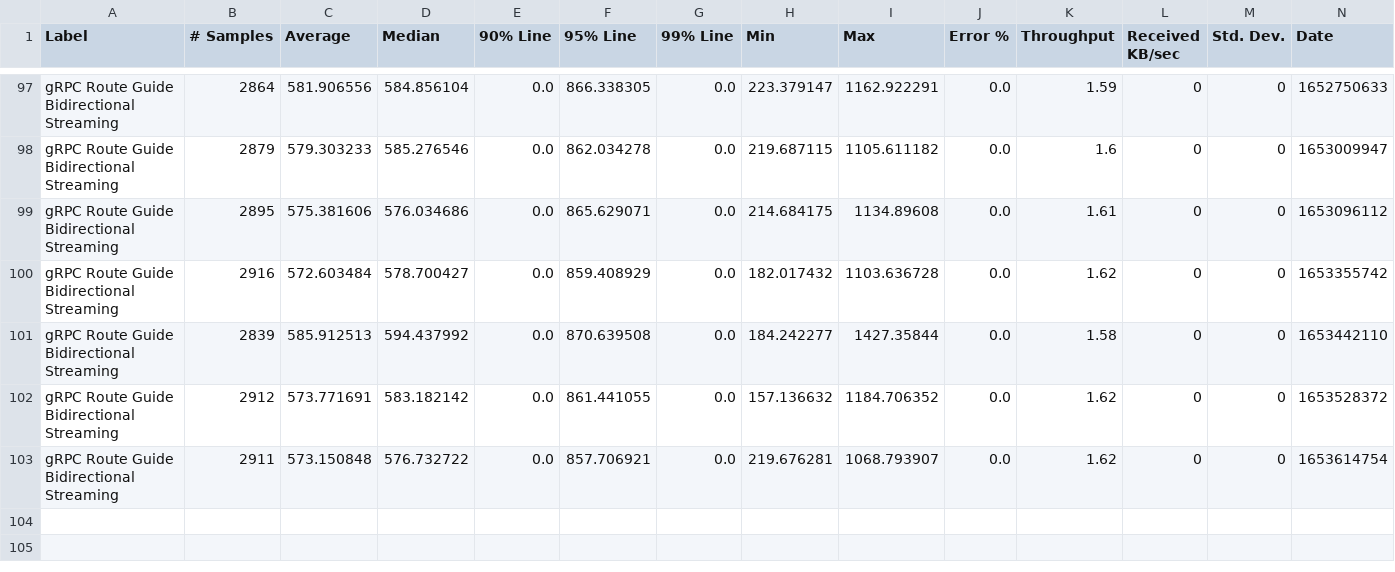
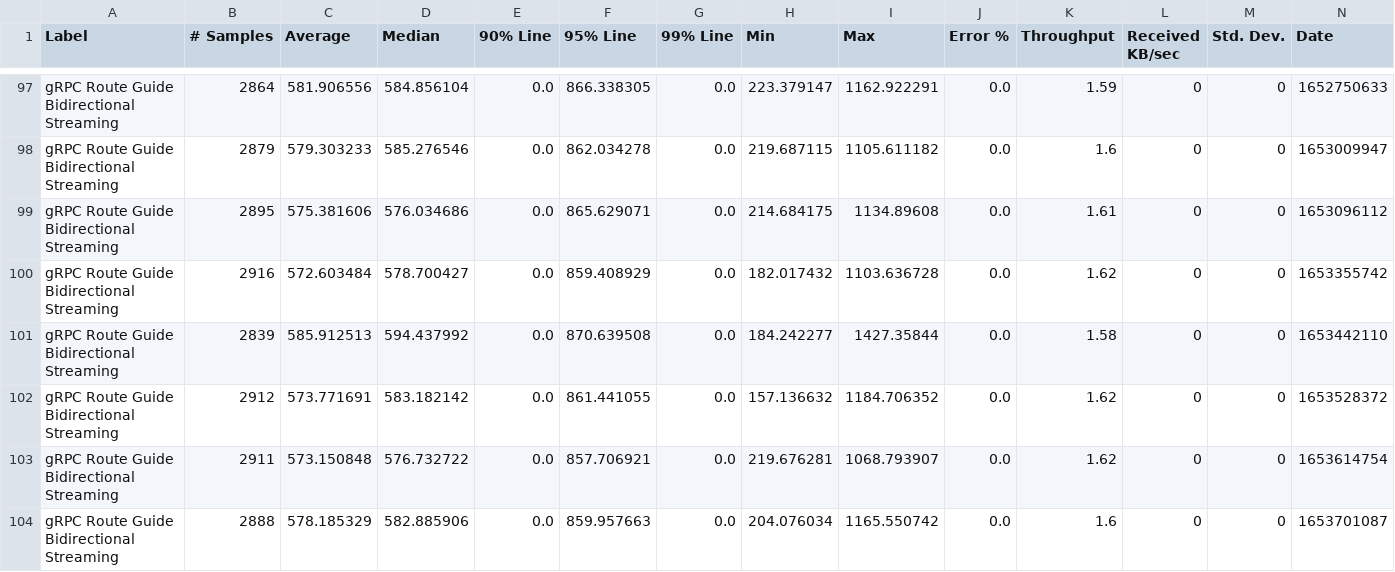
Before and after one commit to MadhukaHarith92/module-ballerina-grpc, a CSV file: load-tests/route_guide_bidirectional_streaming/results/summary.csv, drawn as a sheet; only a part is shown, gaps mark what is left out; rows hold the shown columns only; the diff names each change by its address in the sheet, - before the commit and + after, or states it on an @@ line.

Commit message:
Update route_guide_bidirectional_streaming test results on Sat May 28 03:18:37 UTC 2022

```diff
--- a/load-tests/route_guide_bidirectional_streaming/results/summary.csv
+++ b/load-tests/route_guide_bidirectional_streaming/results/summary.csv
+row 104: gRPC Route Guide Bidirectional Streaming | 2888 | 578.185329 | 582.885906 | 0.0 | 859.957663 | 0.0 | 204.076034 | 1165.550742 | 0.0 | 1.6 | 0 | 0 | 1653701087
```
